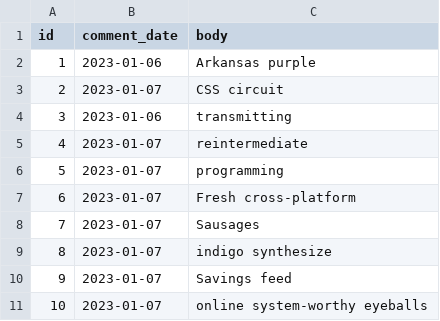
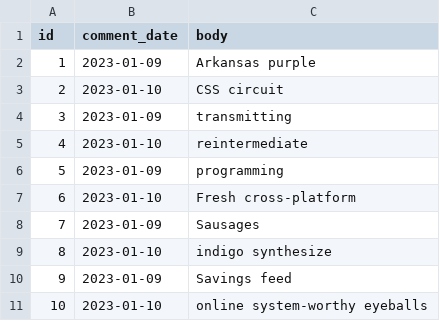
Before and after one commit to Collin-Cleveland/19thHoleStats, a CSV file: TubeFlix/src/main/resources/config/liquibase/fake-data/comment.csv, drawn as a sheet.

```diff
--- a/TubeFlix/src/main/resources/config/liquibase/fake-data/comment.csv
+++ b/TubeFlix/src/main/resources/config/liquibase/fake-data/comment.csv
@@ -1,11 +1,11 @@
 id;comment_date;body
-1;2023-01-06;Arkansas purple
-2;2023-01-07;CSS circuit
-3;2023-01-06;transmitting
-4;2023-01-07;reintermediate
-5;2023-01-07;programming
-6;2023-01-07;Fresh cross-platform
-7;2023-01-07;Sausages
-8;2023-01-07;indigo synthesize
-9;2023-01-07;Savings feed
-10;2023-01-07;online system-worthy eyeballs
+1;2023-01-09;Arkansas purple
+2;2023-01-10;CSS circuit
+3;2023-01-09;transmitting
+4;2023-01-10;reintermediate
+5;2023-01-09;programming
+6;2023-01-10;Fresh cross-platform
+7;2023-01-09;Sausages
+8;2023-01-10;indigo synthesize
+9;2023-01-09;Savings feed
+10;2023-01-10;online system-worthy eyeballs
```
Also changed, not shown: TubeFlix/src/main/resources/config/liquibase/fake-data/video.csv, 36 other files.
